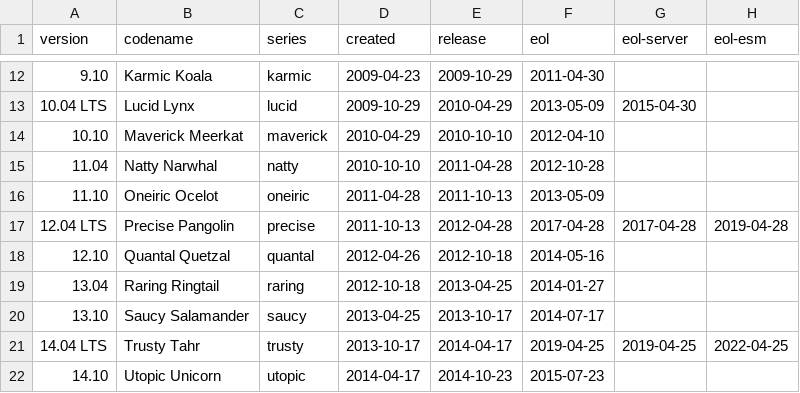
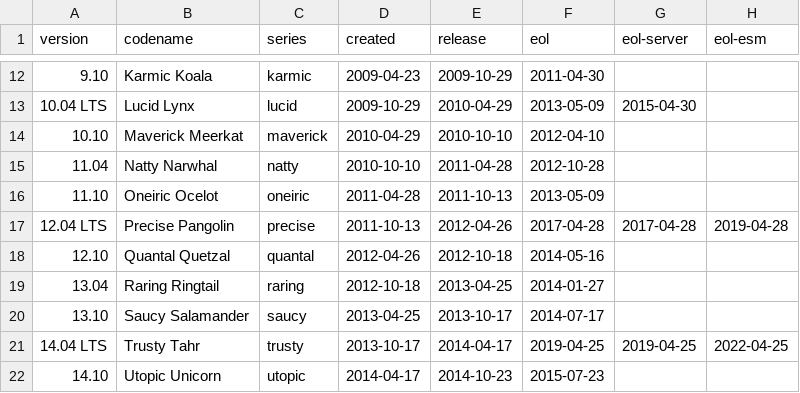
Before and after one commit to alvistack/debian-distro-info-data, a CSV file: ubuntu.csv, drawn as a sheet; only a part is shown, gaps mark what is left out.

Commit message:
Typo

```diff
--- a/ubuntu.csv
+++ b/ubuntu.csv
@@ -16,3 +16,3 @@ version,codename,series,created,release,eol,eol-server,eol-esm
 11.10,Oneiric Ocelot,oneiric,2011-04-28,2011-10-13,2013-05-09
-12.04 LTS,Precise Pangolin,precise,2011-10-13,2012-04-28,2017-04-28,2017-04-28,2019-04-28
+12.04 LTS,Precise Pangolin,precise,2011-10-13,2012-04-26,2017-04-28,2017-04-28,2019-04-28
 12.10,Quantal Quetzal,quantal,2012-04-26,2012-10-18,2014-05-16
```
